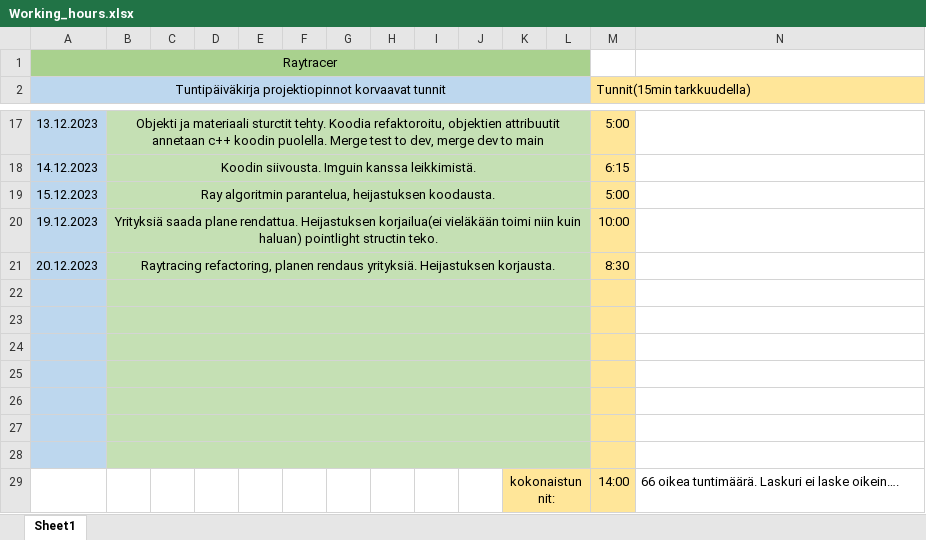
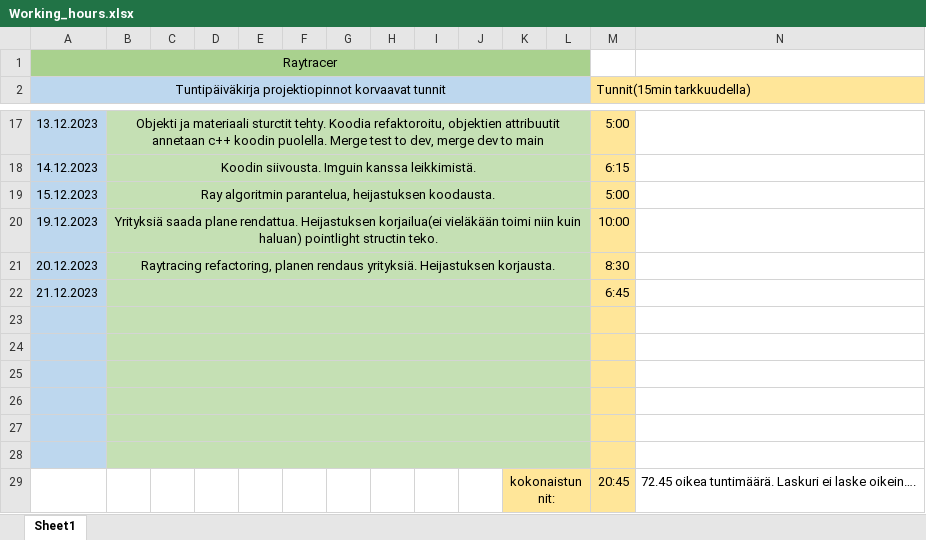
Before and after one commit to IMKarhu/RayTracing, an Excel workbook: docs/Working_hours.xlsx, sheet Sheet1, drawn as a sheet; only a part is shown, gaps mark what is left out; values as stored, in another font and other column widths than the file's, no borders; removed rows and columns are numbered as before the commit, all else as after; the diff names each change by its address in the sheet, - before the commit and + after, or states it on an @@ line.

Commit message:
Update hours

```diff
--- a/docs/Working_hours.xlsx (sheet Sheet1)
+++ b/docs/Working_hours.xlsx (sheet Sheet1)
+row 22: 21.12.2023 |  |  |  |  |  |  |  |  |  |  |  | 6:45
-row 28: (empty)
-M29 (Tunnit(15min tarkkuudella)): 14:00
+M29 (Tunnit(15min tarkkuudella)): 20:45
-N29: 66 oikea tuntimäärä.…
+N29: 72.45 oikea tuntimäärä.…
```
